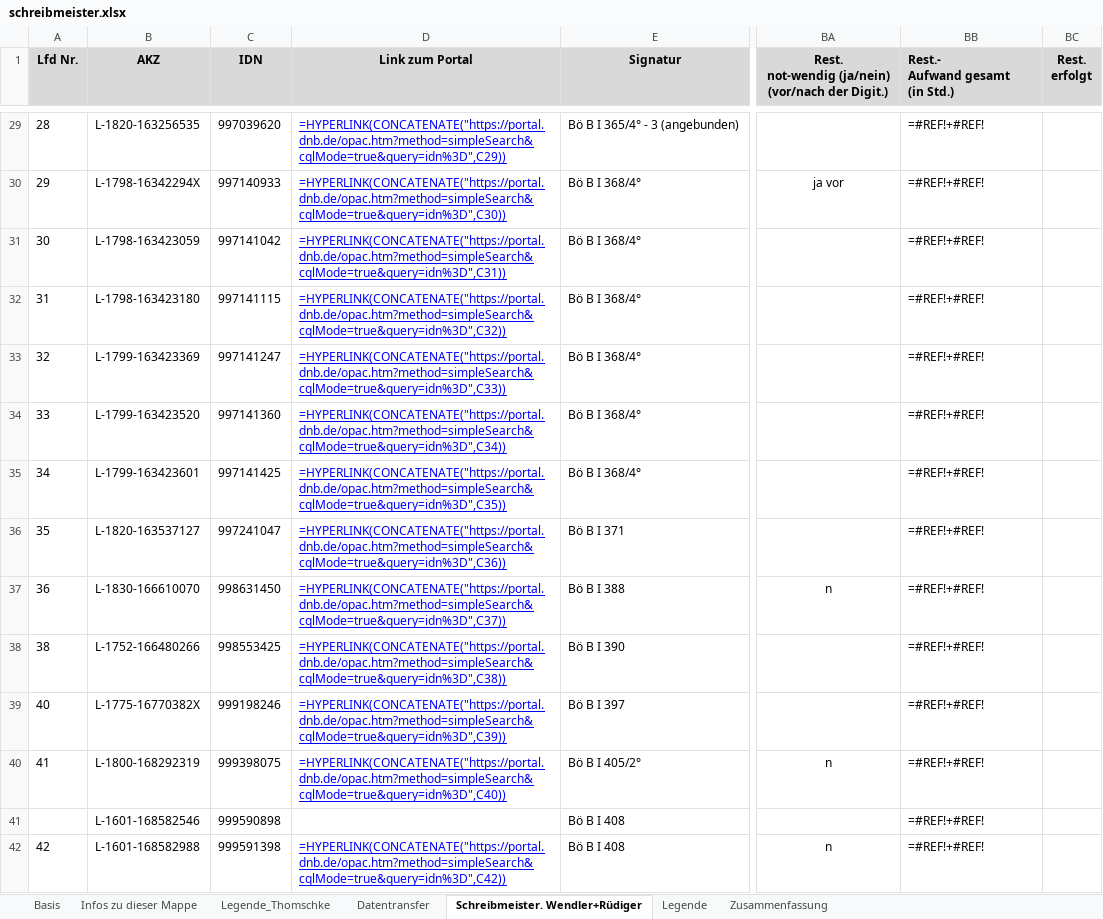
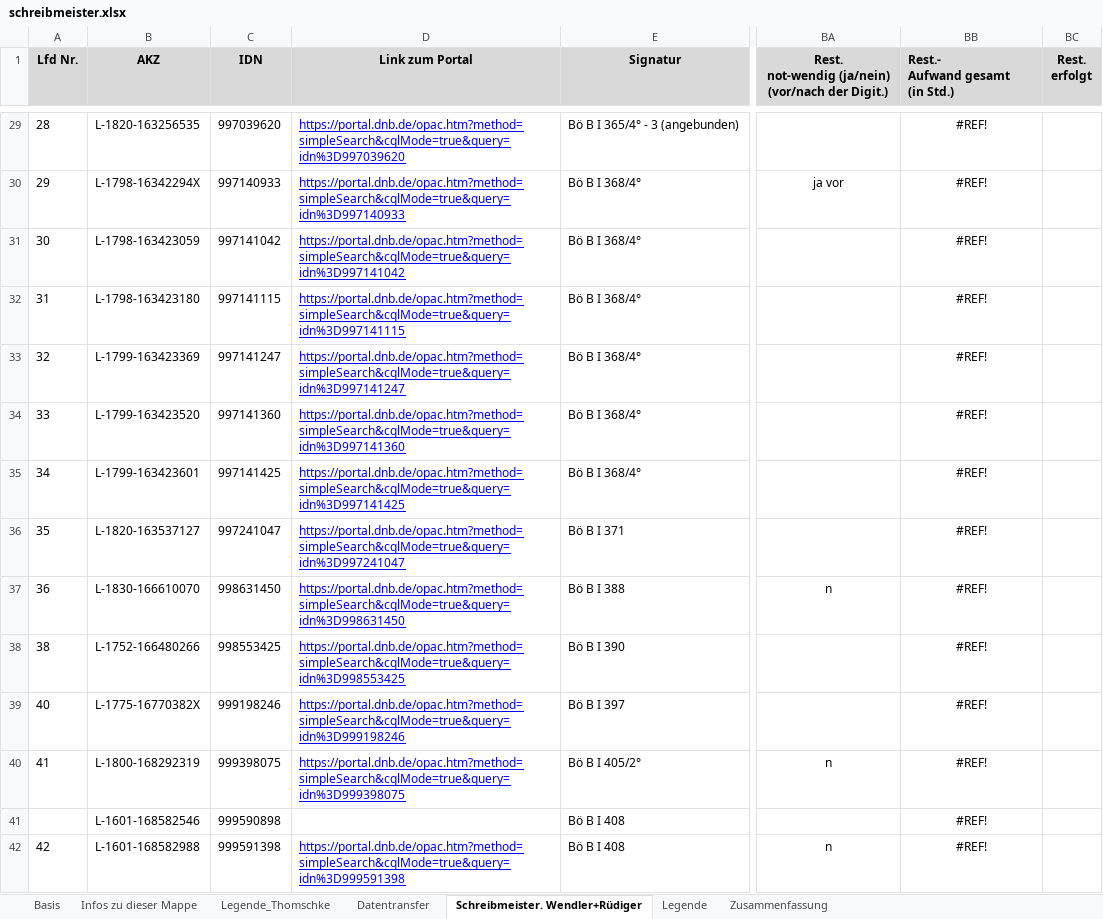
Before and after one commit to buchmuseum/vrekon, an Excel workbook: notebooks/listen_fin/schreibmeister.xlsx, sheet Schreibmeister. Wendler+Rüdiger, drawn as a sheet; only a part is shown, gaps mark what is left out; values as stored, in another font and other column widths than the file's, no borders; formulas without a stored value are shown as written; conditional formats not drawn; the diff covers the shown part only; the diff names each change by its address in the sheet, - before the commit and + after, or states it on an @@ line.

```diff
--- a/notebooks/listen_fin/schreibmeister.xlsx (sheet Schreibmeister. Wendler+Rüdiger)
+++ b/notebooks/listen_fin/schreibmeister.xlsx (sheet Schreibmeister. Wendler+Rüdiger)
-D29 (Link zum Portal): =HYPERLINK(CONCATENATE("https://portal.dnb.de/opac.htm?method=simpleSearch&cqlMode=true&query=idn%3D",C29))
+D29 (Link zum Portal): https://portal.dnb.de/opac.htm?method=simpleSearch&cqlMode=true&query=idn%3D997039620
-BB29:BB42 (Rest.- Aufwand gesamt (in Std.)): =#REF!+#REF!
+BB29:BB42 (Rest.- Aufwand gesamt (in Std.)): #REF!
-BB29:BB42 alignment: left
+BB29:BB42 alignment: center
-D30 (Link zum Portal): =HYPERLINK(CONCATENATE("https://portal.dnb.de/opac.htm?method=simpleSearch&cqlMode=true&query=idn%3D",C30))
+D30 (Link zum Portal): https://portal.dnb.de/opac.htm?method=simpleSearch&cqlMode=true&query=idn%3D997140933
-D31 (Link zum Portal): =HYPERLINK(CONCATENATE("https://portal.dnb.de/opac.htm?method=simpleSearch&cqlMode=true&query=idn%3D",C31))
+D31 (Link zum Portal): https://portal.dnb.de/opac.htm?method=simpleSearch&cqlMode=true&query=idn%3D997141042
-D32 (Link zum Portal): =HYPERLINK(CONCATENATE("https://portal.dnb.de/opac.htm?method=simpleSearch&cqlMode=true&query=idn%3D",C32))
+D32 (Link zum Portal): https://portal.dnb.de/opac.htm?method=simpleSearch&cqlMode=true&query=idn%3D997141115
-D33 (Link zum Portal): =HYPERLINK(CONCATENATE("https://portal.dnb.de/opac.htm?method=simpleSearch&cqlMode=true&query=idn%3D",C33))
+D33 (Link zum Portal): https://portal.dnb.de/opac.htm?method=simpleSearch&cqlMode=true&query=idn%3D997141247
-D34 (Link zum Portal): =HYPERLINK(CONCATENATE("https://portal.dnb.de/opac.htm?method=simpleSearch&cqlMode=true&query=idn%3D",C34))
+D34 (Link zum Portal): https://portal.dnb.de/opac.htm?method=simpleSearch&cqlMode=true&query=idn%3D997141360
-D35 (Link zum Portal): =HYPERLINK(CONCATENATE("https://portal.dnb.de/opac.htm?method=simpleSearch&cqlMode=true&query=idn%3D",C35))
+D35 (Link zum Portal): https://portal.dnb.de/opac.htm?method=simpleSearch&cqlMode=true&query=idn%3D997141425
-D36 (Link zum Portal): =HYPERLINK(CONCATENATE("https://portal.dnb.de/opac.htm?method=simpleSearch&cqlMode=true&query=idn%3D",C36))
+D36 (Link zum Portal): https://portal.dnb.de/opac.htm?method=simpleSearch&cqlMode=true&query=idn%3D997241047
-D37 (Link zum Portal): =HYPERLINK(CONCATENATE("https://portal.dnb.de/opac.htm?method=simpleSearch&cqlMode=true&query=idn%3D",C37))
+D37 (Link zum Portal): https://portal.dnb.de/opac.htm?method=simpleSearch&cqlMode=true&query=idn%3D998631450
-D38 (Link zum Portal): =HYPERLINK(CONCATENATE("https://portal.dnb.de/opac.htm?method=simpleSearch&cqlMode=true&query=idn%3D",C38))
+D38 (Link zum Portal): https://portal.dnb.de/opac.htm?method=simpleSearch&cqlMode=true&query=idn%3D998553425
-D39 (Link zum Portal): =HYPERLINK(CONCATENATE("https://portal.dnb.de/opac.htm?method=simpleSearch&cqlMode=true&query=idn%3D",C39))
+D39 (Link zum Portal): https://portal.dnb.de/opac.htm?method=simpleSearch&cqlMode=true&query=idn%3D999198246
-D40 (Link zum Portal): =HYPERLINK(CONCATENATE("https://portal.dnb.de/opac.htm?method=simpleSearch&cqlMode=true&query=idn%3D",C40))
+D40 (Link zum Portal): https://portal.dnb.de/opac.htm?method=simpleSearch&cqlMode=true&query=idn%3D999398075
-D42 (Link zum Portal): =HYPERLINK(CONCATENATE("https://portal.dnb.de/opac.htm?method=simpleSearch&cqlMode=true&query=idn%3D",C42))
+D42 (Link zum Portal): https://portal.dnb.de/opac.htm?method=simpleSearch&cqlMode=true&query=idn%3D999591398
```
Also changed, not shown: 14 added rows, 14 removed rows, 285 edited cells and cell formats elsewhere in this sheet, sheet Datentransfer, sheet Basis, notebooks/listen_fin/böink.xlsx, notebooks/listen_fin/böm.xlsx, 40 other files.
